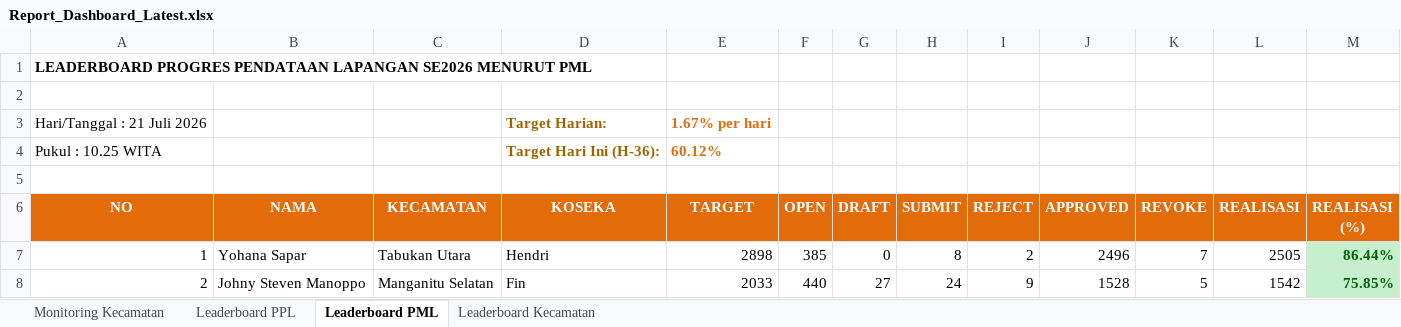
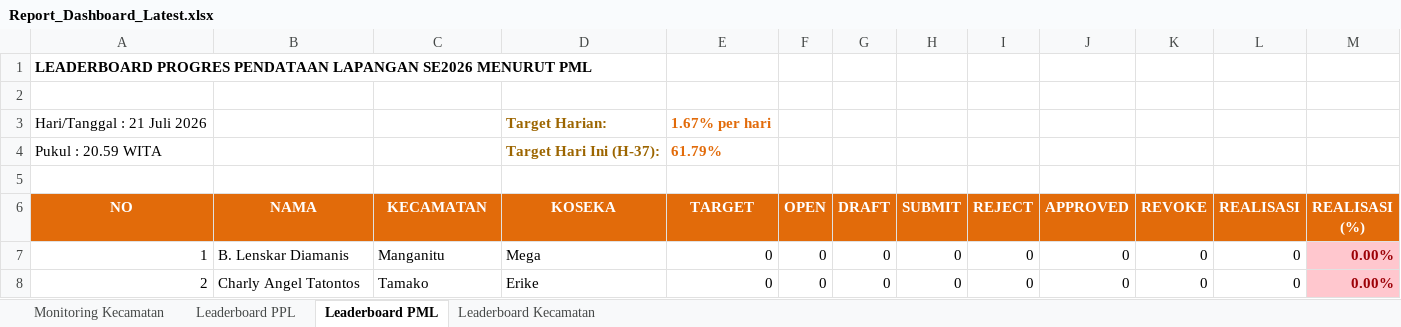
Before and after one commit to danimat15/fasih-sm-scrapper, an Excel workbook: dashboard/public/Report_Dashboard_Latest.xlsx, sheet Leaderboard PML, drawn as a sheet; only a part is shown; values as stored, in another font and other column widths than the file's, no borders; removed rows and columns are numbered as before the commit, all else as after; the diff covers the shown part only; the diff names each change by its address in the sheet, - before the commit and + after, or states it on an @@ line.

Commit message:
Update data: 21 Juli 2026 pukul 20.59 WITA

```diff
--- a/dashboard/public/Report_Dashboard_Latest.xlsx (sheet Leaderboard PML)
+++ b/dashboard/public/Report_Dashboard_Latest.xlsx (sheet Leaderboard PML)
-row 4: Pukul : 10.25 WITA |  |  | Target Hari Ini (H-36): | 60.12%
+row 4: Pukul : 20.59 WITA |  |  | Target Hari Ini (H-37): | 61.79%
-B7 (NAMA): Yohana Sapar
+B7 (NAMA): B. Lenskar Diamanis
-C7 (KECAMATAN): Tabukan Utara
+C7 (KECAMATAN): Manganitu
-D7 (KOSEKA): Hendri
+D7 (KOSEKA): Mega
-E7 (TARGET): 2898
+E7 (TARGET): 0
-F7 (OPEN): 385
+F7 (OPEN): 0
-H7 (SUBMIT): 8
+H7 (SUBMIT): 0
-I7 (REJECT): 2
+I7 (REJECT): 0
-J7 (APPROVED): 2496
+J7 (APPROVED): 0
-K7 (REVOKE): 7
+K7 (REVOKE): 0
-L7 (REALISASI): 2505
+L7 (REALISASI): 0
-M7 (REALISASI (%)): 86.44%
+M7 (REALISASI (%)): 0.00%
@@ M7:M8 fill: #C6EFCE → #FFC7CE, text colour: #006100 → #9C0006 @@
-B8 (NAMA): Johny Steven Manoppo
+B8 (NAMA): Charly Angel Tatontos
-C8 (KECAMATAN): Manganitu Selatan
+C8 (KECAMATAN): Tamako
-D8 (KOSEKA): Fin
+D8 (KOSEKA): Erike
-E8 (TARGET): 2033
+E8 (TARGET): 0
-F8 (OPEN): 440
+F8 (OPEN): 0
-G8 (DRAFT): 27
+G8 (DRAFT): 0
-H8 (SUBMIT): 24
+H8 (SUBMIT): 0
-I8 (REJECT): 9
+I8 (REJECT): 0
-J8 (APPROVED): 1528
+J8 (APPROVED): 0
-K8 (REVOKE): 5
+K8 (REVOKE): 0
-L8 (REALISASI): 1542
+L8 (REALISASI): 0
-M8 (REALISASI (%)): 75.85%
+M8 (REALISASI (%)): 0.00%
```
Also changed, not shown: 227 edited cells and cell formats elsewhere in this sheet, sheet Leaderboard PPL, sheet Monitoring Kecamatan, sheet Leaderboard Kecamatan, dashboard/public/Monev_Pendataan_SE2026_Evening.xlsx, dashboard/public/Monev_Pendataan_SE2026_Latest.xlsx, 13 other files.
